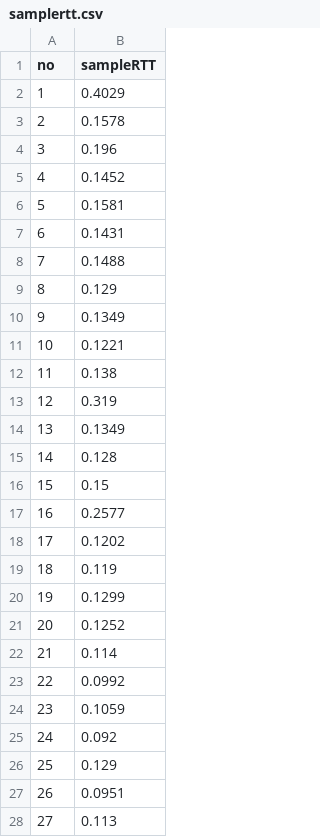
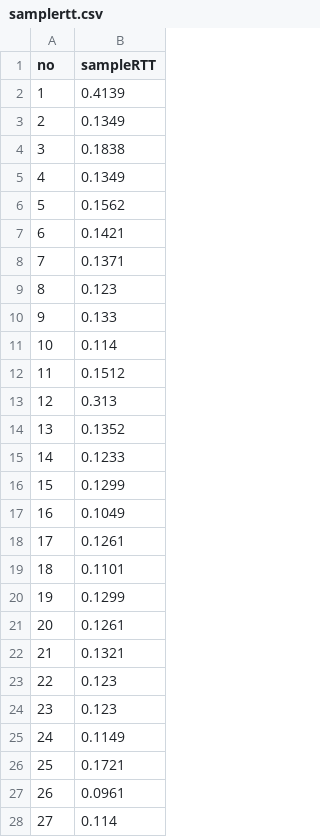
Before and after one commit to Mahmud-Araf/Networking-Lab, a CSV file: Lab5/Task2/samplertt.csv, drawn as a sheet; only a part is shown; the diff covers the shown part only.

```diff
--- a/Lab5/Task2/samplertt.csv
+++ b/Lab5/Task2/samplertt.csv
@@ -1,28 +1,28 @@
 no,sampleRTT
-1,0.4029
-2,0.1578
-3,0.196
-4,0.1452
-5,0.1581
-6,0.1431
-7,0.1488
-8,0.129
-9,0.1349
-10,0.1221
-11,0.138
-12,0.319
-13,0.1349
-14,0.128
-15,0.15
-16,0.2577
-17,0.1202
-18,0.119
+1,0.4139
+2,0.1349
+3,0.1838
+4,0.1349
+5,0.1562
+6,0.1421
+7,0.1371
+8,0.123
+9,0.133
+10,0.114
+11,0.1512
+12,0.313
+13,0.1352
+14,0.1233
+15,0.1299
+16,0.1049
+17,0.1261
+18,0.1101
 19,0.1299
-20,0.1252
-21,0.114
-22,0.0992
-23,0.1059
-24,0.092
-25,0.129
-26,0.0951
-27,0.113
+20,0.1261
+21,0.1321
+22,0.123
+23,0.123
+24,0.1149
+25,0.1721
+26,0.0961
+27,0.114
```
Also changed, not shown: 109 edited cells elsewhere in this file, Lab5/Task2/estimatedrtt.csv, 8 other files.
